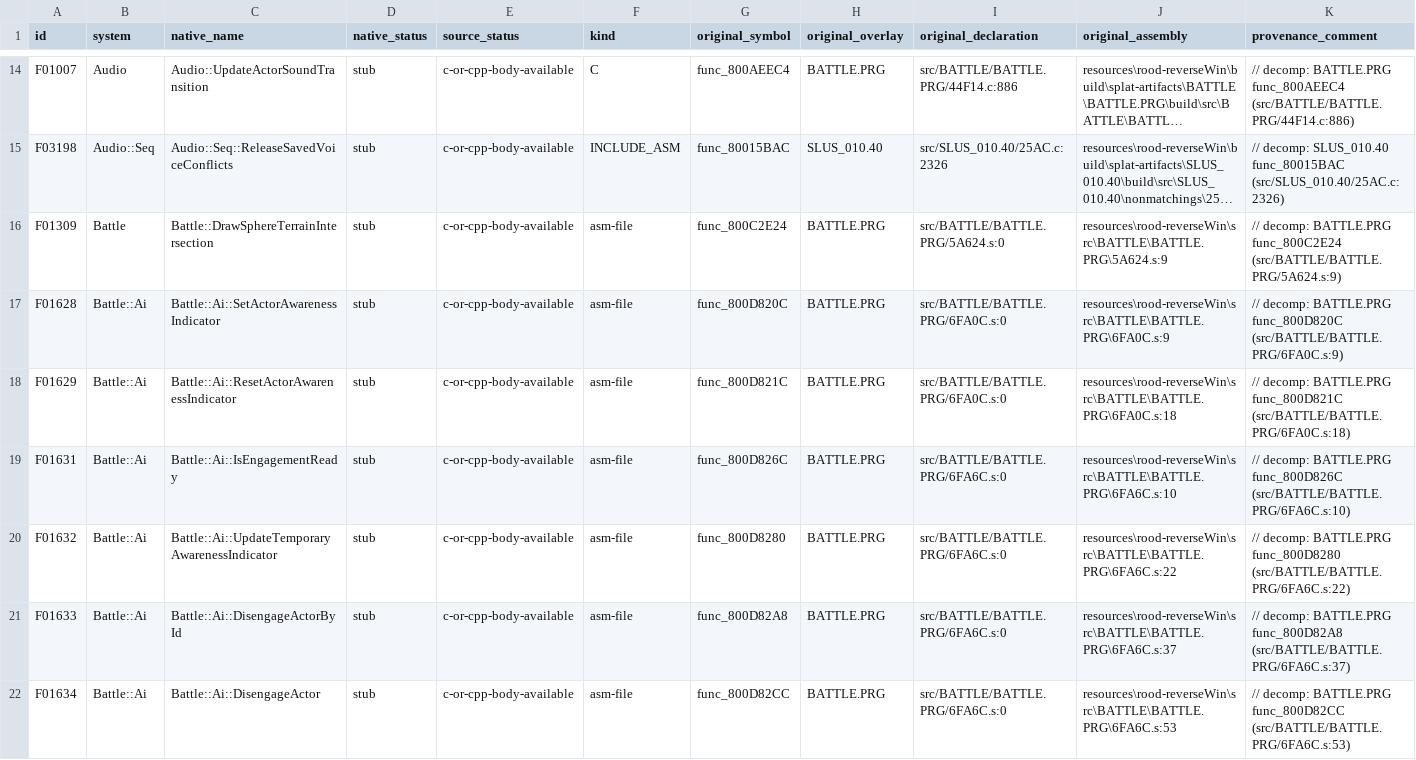
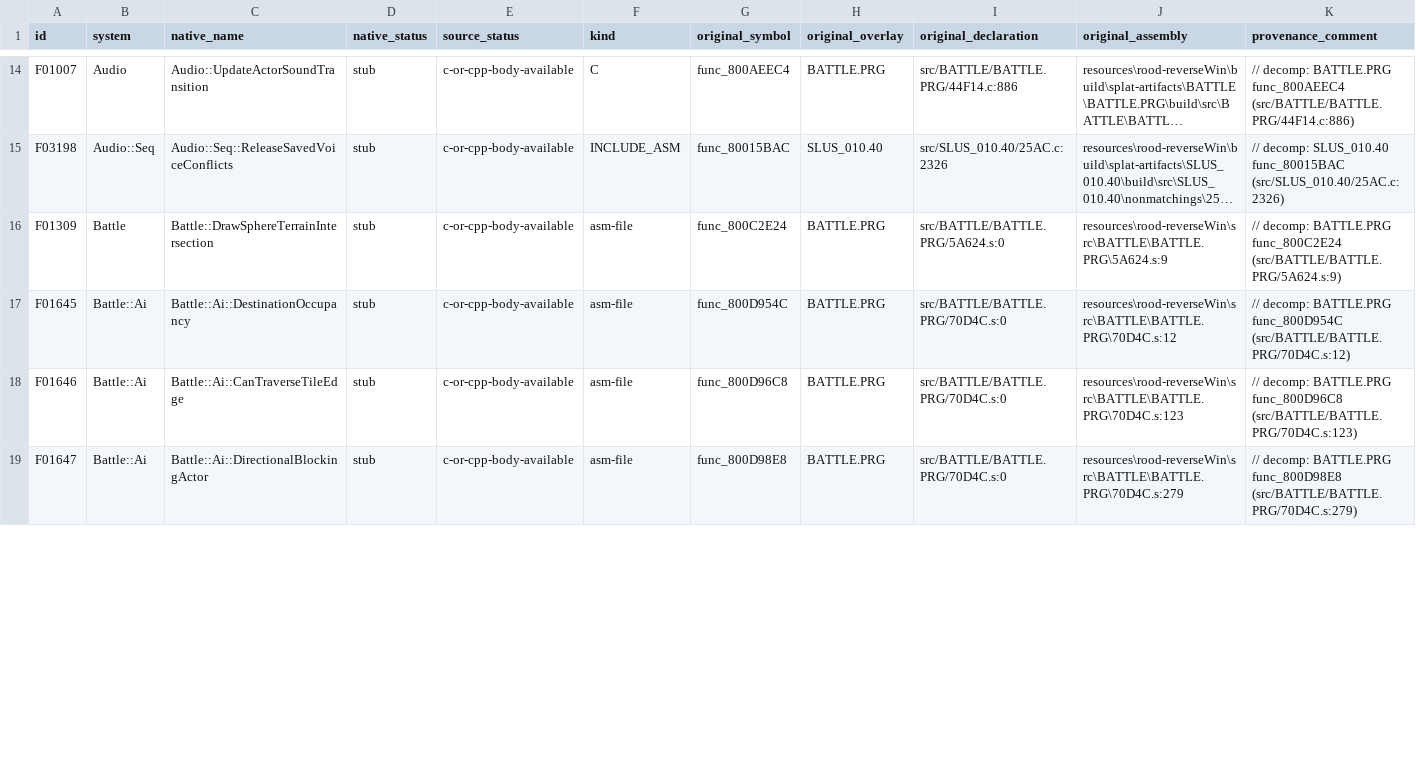
Before and after one commit to JEschete/VS-NativePort, a CSV file: Docs/ASSEMBLY_GAPS.csv, drawn as a sheet; only a part is shown, gaps mark what is left out; the shorter side is filled out with more unchanged rows; long unchanged cells end in …; rows hold the shown columns only; the diff covers the shown part only; the diff names each change by its address in the sheet, - before the commit and + after, or states it on an @@ line.

Commit message:
Activate native AI engagement and awareness lifecycle
Fill seven C-backed engagement/marker gaps with typed room membership, warmup and rejoin behavior. Verify actual join-to-ready and leave consumers without guest pointers.

Both full suites pass 196 cases and 760994 assertions. Real normal-input replays now demonstrate enemy attacks and damage; a surviving-player replay defeats both prologue enemies and progresses through MAP004/MAP005. Initial drops and autonomous pursuit remain unverified. Continue #6 and #42.

```diff
--- a/Docs/ASSEMBLY_GAPS.csv
+++ b/Docs/ASSEMBLY_GAPS.csv
-row 17: F01628 | Battle::Ai | Battle::Ai::SetActorAwarenessIndicator | stub | c-or-cpp-body-available | asm-file | func_800D820C | BATTLE.PRG | src/BATTLE/BATTLE.PRG/6FA0C.s:0 | resources\rood-reverseWin\src\BATTLE\BATTLE.PRG\6FA0C.s:9 | // decomp: BATTLE.PRG func_800D820C (src/BATTLE/BATTLE.PRG/6FA0C.s:9)
-row 18: F01629 | Battle::Ai | Battle::Ai::ResetActorAwarenessIndicator | stub | c-or-cpp-body-available | asm-file | func_800D821C | BATTLE.PRG | src/BATTLE/BATTLE.PRG/6FA0C.s:0 | resources\rood-reverseWin\src\BATTLE\BATTLE.PRG\6FA0C.s:18 | // decomp: BATTLE.PRG func_800D821C (src/BATTLE/BATTLE.PRG/6FA0C.s:18)
-row 19: F01631 | Battle::Ai | Battle::Ai::IsEngagementReady | stub | c-or-cpp-body-available | asm-file | func_800D826C | BATTLE.PRG | src/BATTLE/BATTLE.PRG/6FA6C.s:0 | resources\rood-reverseWin\src\BATTLE\BATTLE.PRG\6FA6C.s:10 | // decomp: BATTLE.PRG func_800D826C (src/BATTLE/BATTLE.PRG/6FA6C.s:10)
-row 20: F01632 | Battle::Ai | Battle::Ai::UpdateTemporaryAwarenessIndicator | stub | c-or-cpp-body-available | asm-file | func_800D8280 | BATTLE.PRG | src/BATTLE/BATTLE.PRG/6FA6C.s:0 | resources\rood-reverseWin\src\BATTLE\BATTLE.PRG\6FA6C.s:22 | // decomp: BATTLE.PRG func_800D8280 (src/BATTLE/BATTLE.PRG/6FA6C.s:22)
-row 21: F01633 | Battle::Ai | Battle::Ai::DisengageActorById | stub | c-or-cpp-body-available | asm-file | func_800D82A8 | BATTLE.PRG | src/BATTLE/BATTLE.PRG/6FA6C.s:0 | resources\rood-reverseWin\src\BATTLE\BATTLE.PRG\6FA6C.s:37 | // decomp: BATTLE.PRG func_800D82A8 (src/BATTLE/BATTLE.PRG/6FA6C.s:37)
-row 22: F01634 | Battle::Ai | Battle::Ai::DisengageActor | stub | c-or-cpp-body-available | asm-file | func_800D82CC | BATTLE.PRG | src/BATTLE/BATTLE.PRG/6FA6C.s:0 | resources\rood-reverseWin\src\BATTLE\BATTLE.PRG\6FA6C.s:53 | // decomp: BATTLE.PRG func_800D82CC (src/BATTLE/BATTLE.PRG/6FA6C.s:53)
```
Also changed, not shown: 1 removed row and 10 edited cells elsewhere in this file, Docs/ASSEMBLY_GAP_COVERAGE.csv, tools/port/owned.csv, 21 other files.
